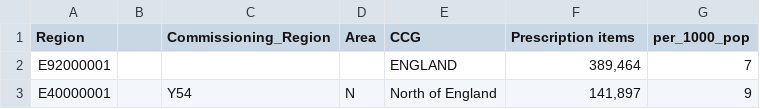
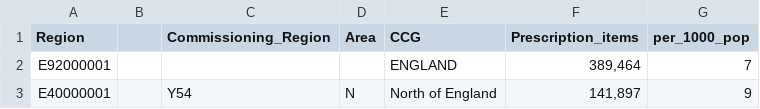
Before and after one commit to EnglishDevil/Mapthing, a CSV file: Obes-phys-acti-diet-eng-tab-2019 table 4.2.csv, drawn as a sheet; only a part is shown.

Commit message:
Update Obes-phys-acti-diet-eng-tab-2019 table 4.2.csv

```diff
--- a/Obes-phys-acti-diet-eng-tab-2019 table 4.2.csv
+++ b/Obes-phys-acti-diet-eng-tab-2019 table 4.2.csv
@@ -1,2 +1,2 @@
-Region,,Commissioning_Region,Area,CCG,Prescription items,per_1000_pop
+Region,,Commissioning_Region,Area,CCG,Prescription_items,per_1000_pop
 E92000001,,,,ENGLAND,"389,464",7
```
